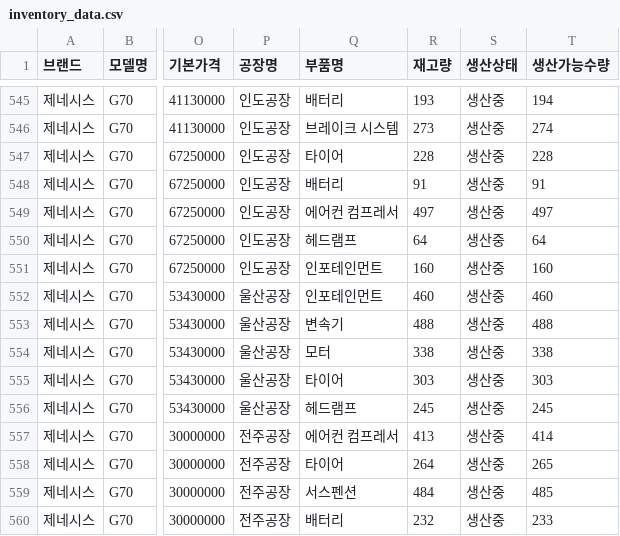
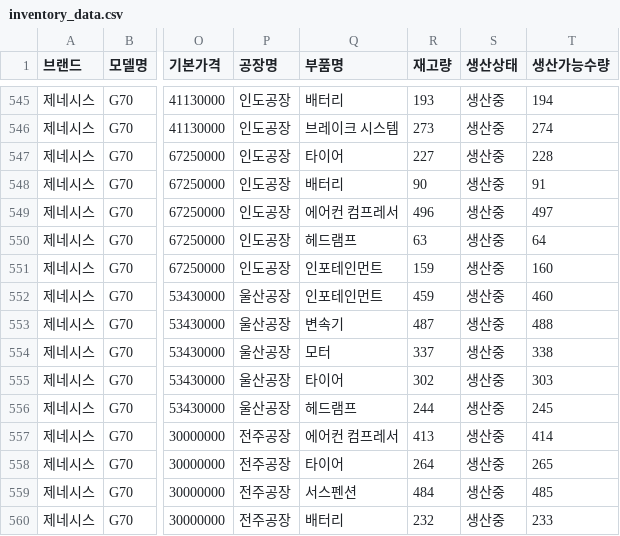
Before and after one commit to CodeWorks-hi/hyundai-crm-platform, a CSV file: data/inventory_data.csv, drawn as a sheet; only a part is shown, gaps mark what is left out; the diff names each change by its address in the sheet, - before the commit and + after, or states it on an @@ line.

```diff
--- a/data/inventory_data.csv
+++ b/data/inventory_data.csv
-R547 (재고량): 228
+R547 (재고량): 227
-R548 (재고량): 91
+R548 (재고량): 90
-R549 (재고량): 497
+R549 (재고량): 496
-R550 (재고량): 64
+R550 (재고량): 63
-R551 (재고량): 160
+R551 (재고량): 159
-R552 (재고량): 460
+R552 (재고량): 459
-R553 (재고량): 488
+R553 (재고량): 487
-R554 (재고량): 338
+R554 (재고량): 337
-R555 (재고량): 303
+R555 (재고량): 302
-R556 (재고량): 245
+R556 (재고량): 244
```
Also changed, not shown: data/model_trim_capacity.csv, 7 other files.
